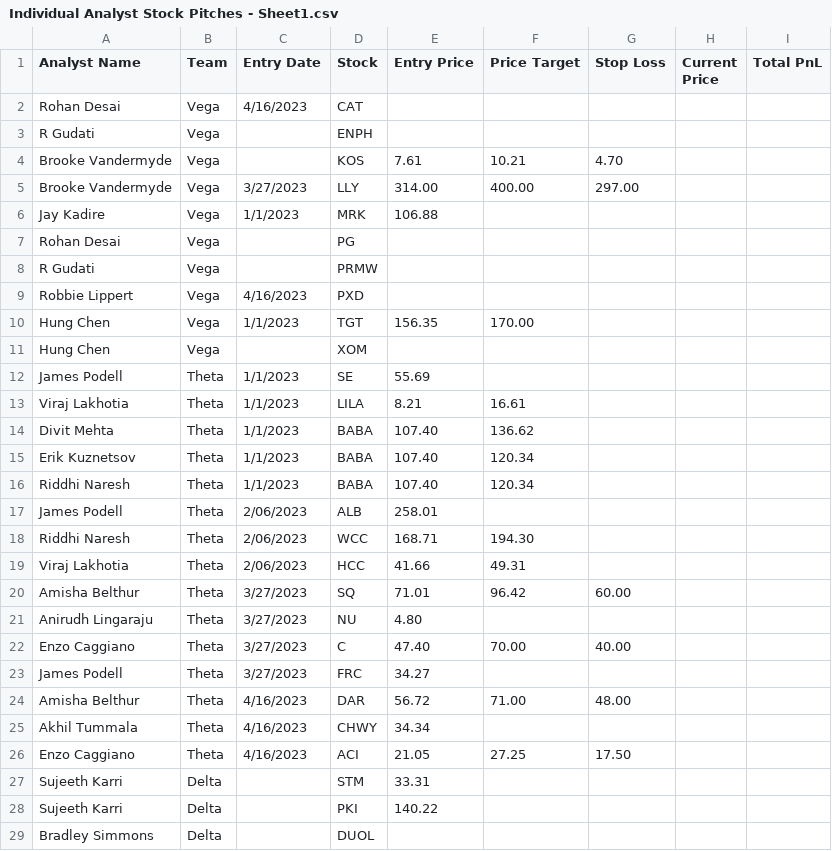
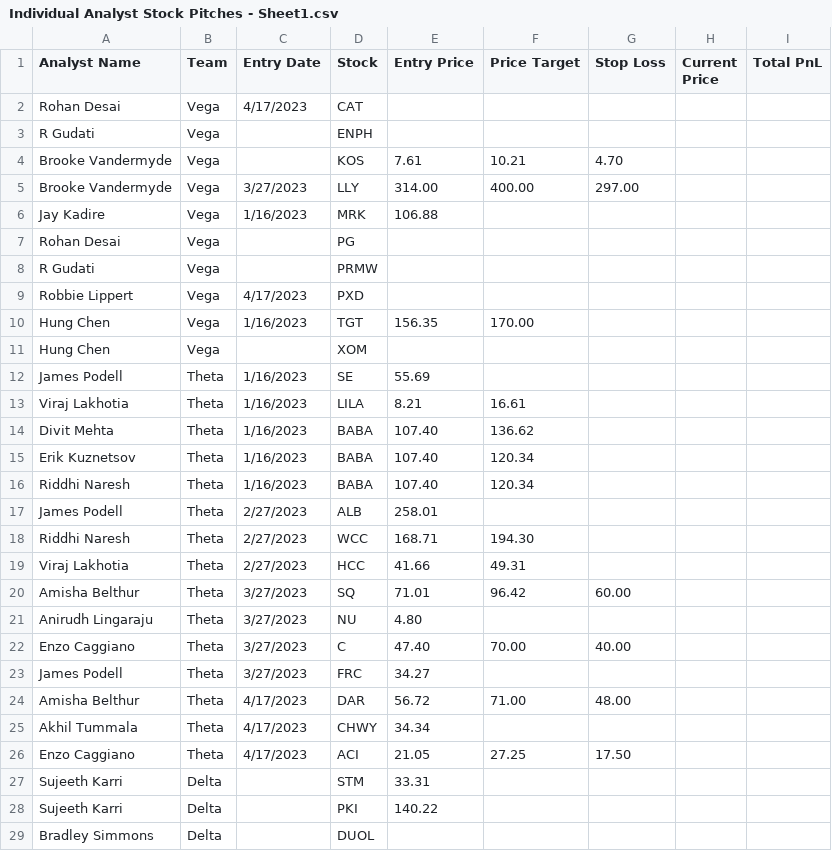
Before and after one commit to ecmgdashboard/ecmgCompAn, a CSV file: Individual Analyst Stock Pitches - Sheet1.csv, drawn as a sheet; only a part is shown; the diff covers the shown part only.

Commit message:
updated dates to match i-board

```diff
--- a/Individual Analyst Stock Pitches - Sheet1.csv
+++ b/Individual Analyst Stock Pitches - Sheet1.csv
@@ -1,3 +1,3 @@
 Analyst Name,Team,Entry Date,Stock,Entry Price,Price Target,Stop Loss,Current Price,Total PnL
-Rohan Desai,Vega,4/16/2023,CAT,,,,,
+Rohan Desai,Vega,4/17/2023,CAT,,,,,
 R Gudati,Vega,,ENPH,,,,,
@@ -5,16 +5,16 @@ Brooke Vandermyde,Vega,,KOS,7.61,10.21,4.70,,
 Brooke Vandermyde,Vega,3/27/2023,LLY,314.00,400.00,297.00,,
-Jay Kadire,Vega,1/1/2023,MRK,106.88,,,,
+Jay Kadire,Vega,1/16/2023,MRK,106.88,,,,
 Rohan Desai,Vega,,PG,,,,,
 R Gudati,Vega,,PRMW,,,,,
-Robbie Lippert,Vega,4/16/2023,PXD,,,,,
-Hung Chen,Vega,1/1/2023,TGT,156.35,170.00,,,
+Robbie Lippert,Vega,4/17/2023,PXD,,,,,
+Hung Chen,Vega,1/16/2023,TGT,156.35,170.00,,,
 Hung Chen,Vega,,XOM,,,,,
-James Podell,Theta,1/1/2023,SE,55.69,,,,
-Viraj Lakhotia,Theta,1/1/2023,LILA,8.21,16.61,,,
-Divit Mehta,Theta,1/1/2023,BABA,107.40,136.62,,,
-Erik Kuznetsov,Theta,1/1/2023,BABA,107.40,120.34,,,
-Riddhi Naresh,Theta,1/1/2023,BABA,107.40,120.34,,,
-James Podell,Theta,2/06/2023,ALB,258.01,,,,
-Riddhi Naresh,Theta,2/06/2023,WCC,168.71,194.30,,,
-Viraj Lakhotia,Theta,2/06/2023,HCC,41.66,49.31,,,
+James Podell,Theta,1/16/2023,SE,55.69,,,,
+Viraj Lakhotia,Theta,1/16/2023,LILA,8.21,16.61,,,
+Divit Mehta,Theta,1/16/2023,BABA,107.40,136.62,,,
+Erik Kuznetsov,Theta,1/16/2023,BABA,107.40,120.34,,,
+Riddhi Naresh,Theta,1/16/2023,BABA,107.40,120.34,,,
+James Podell,Theta,2/27/2023,ALB,258.01,,,,
+Riddhi Naresh,Theta,2/27/2023,WCC,168.71,194.30,,,
+Viraj Lakhotia,Theta,2/27/2023,HCC,41.66,49.31,,,
 Amisha Belthur,Theta,3/27/2023,SQ,71.01,96.42,60.00,,
@@ -23,5 +23,5 @@ Enzo Caggiano,Theta,3/27/2023,C,47.40,70.00,40.00,,
 James Podell,Theta,3/27/2023,FRC,34.27,,,,
-Amisha Belthur,Theta,4/16/2023,DAR,56.72,71.00,48.00,,
-Akhil Tummala,Theta,4/16/2023,CHWY,34.34,,,,
-Enzo Caggiano,Theta,4/16/2023,ACI,21.05,27.25,17.50,,
+Amisha Belthur,Theta,4/17/2023,DAR,56.72,71.00,48.00,,
+Akhil Tummala,Theta,4/17/2023,CHWY,34.34,,,,
+Enzo Caggiano,Theta,4/17/2023,ACI,21.05,27.25,17.50,,
 Sujeeth Karri,Delta,,STM,33.31,,,,
```
Also changed, not shown: 6 edited cells elsewhere in this file.
